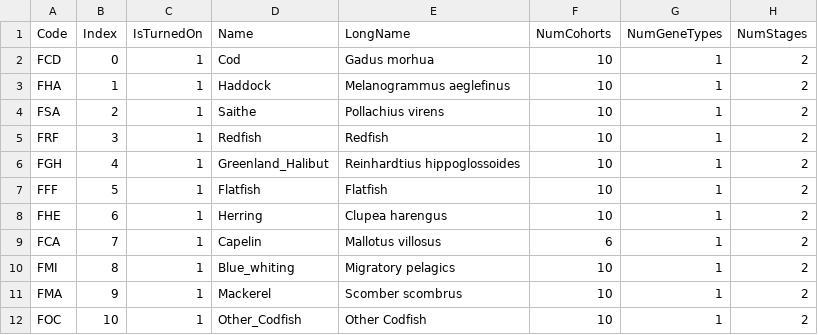
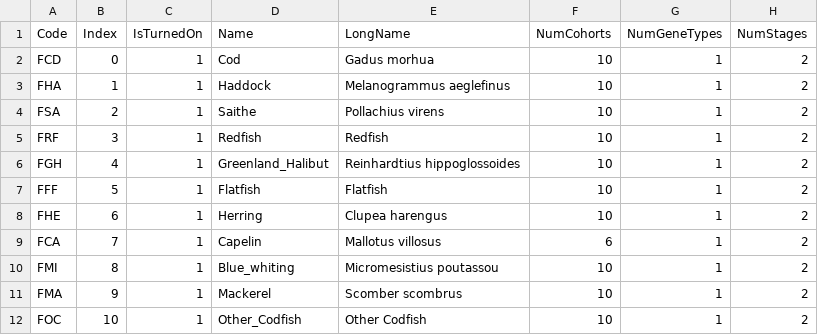
Before and after one commit to vonStadarhraun/AtlantisIceland, a CSV file: GroupsIceland.csv, drawn as a sheet; only a part is shown; the diff names each change by its address in the sheet, - before the commit and + after, or states it on an @@ line.

```diff
--- a/GroupsIceland.csv
+++ b/GroupsIceland.csv
-E10 (LongName): Migratory pelagics
+E10 (LongName): Micromesistius poutassou
```
Also changed, not shown: 2 other files.
